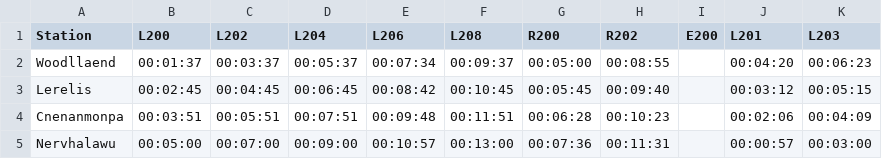
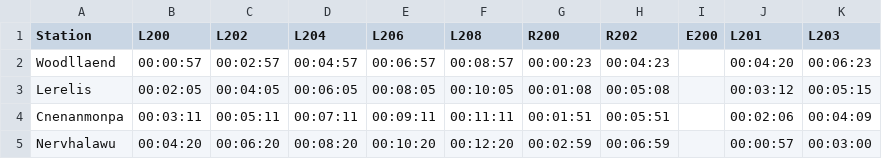
Before and after one commit to parnikkapore/mt-ttbcontroller, a CSV file: data/B-ttb.csv, drawn as a sheet; only a part is shown; the diff names each change by its address in the sheet, - before the commit and + after, or states it on an @@ line.

Commit message:
old BML timetable change

```diff
--- a/data/B-ttb.csv
+++ b/data/B-ttb.csv
-B2 (L200): 00:01:37
+B2 (L200): 00:00:57
-C2 (L202): 00:03:37
+C2 (L202): 00:02:57
-D2 (L204): 00:05:37
+D2 (L204): 00:04:57
-E2 (L206): 00:07:34
+E2 (L206): 00:06:57
-F2 (L208): 00:09:37
+F2 (L208): 00:08:57
-G2 (R200): 00:05:00
+G2 (R200): 00:00:23
-H2 (R202): 00:08:55
+H2 (R202): 00:04:23
-B3 (L200): 00:02:45
+B3 (L200): 00:02:05
-C3 (L202): 00:04:45
+C3 (L202): 00:04:05
-D3 (L204): 00:06:45
+D3 (L204): 00:06:05
-E3 (L206): 00:08:42
+E3 (L206): 00:08:05
-F3 (L208): 00:10:45
+F3 (L208): 00:10:05
-G3 (R200): 00:05:45
+G3 (R200): 00:01:08
-H3 (R202): 00:09:40
+H3 (R202): 00:05:08
-B4 (L200): 00:03:51
+B4 (L200): 00:03:11
-C4 (L202): 00:05:51
+C4 (L202): 00:05:11
-D4 (L204): 00:07:51
+D4 (L204): 00:07:11
-E4 (L206): 00:09:48
+E4 (L206): 00:09:11
-F4 (L208): 00:11:51
+F4 (L208): 00:11:11
-G4 (R200): 00:06:28
+G4 (R200): 00:01:51
-H4 (R202): 00:10:23
+H4 (R202): 00:05:51
-B5 (L200): 00:05:00
+B5 (L200): 00:04:20
-C5 (L202): 00:07:00
+C5 (L202): 00:06:20
-D5 (L204): 00:09:00
+D5 (L204): 00:08:20
-E5 (L206): 00:10:57
+E5 (L206): 00:10:20
-F5 (L208): 00:13:00
+F5 (L208): 00:12:20
-G5 (R200): 00:07:36
+G5 (R200): 00:02:59
-H5 (R202): 00:11:31
+H5 (R202): 00:06:59
```
